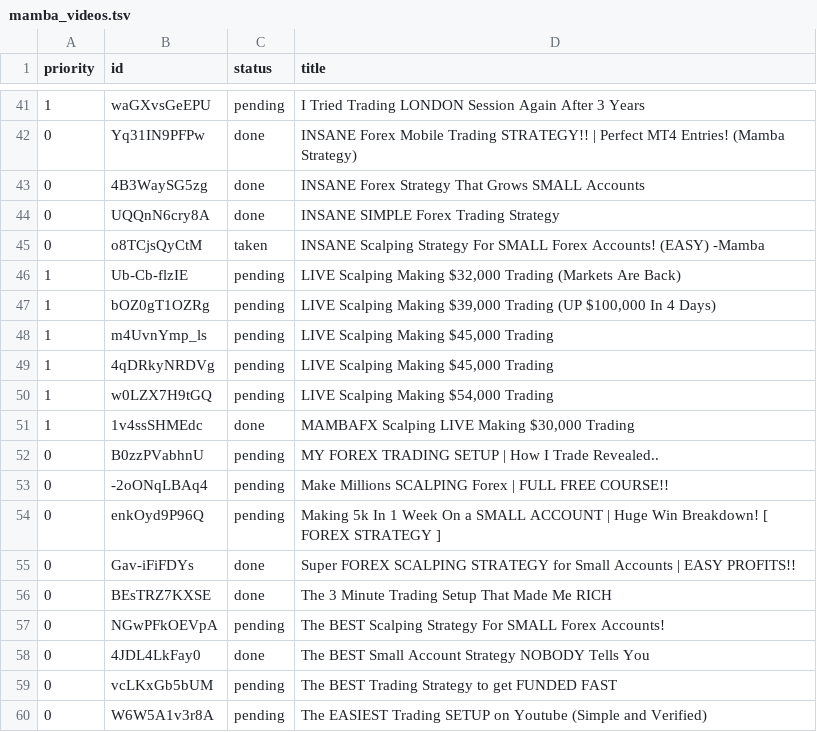
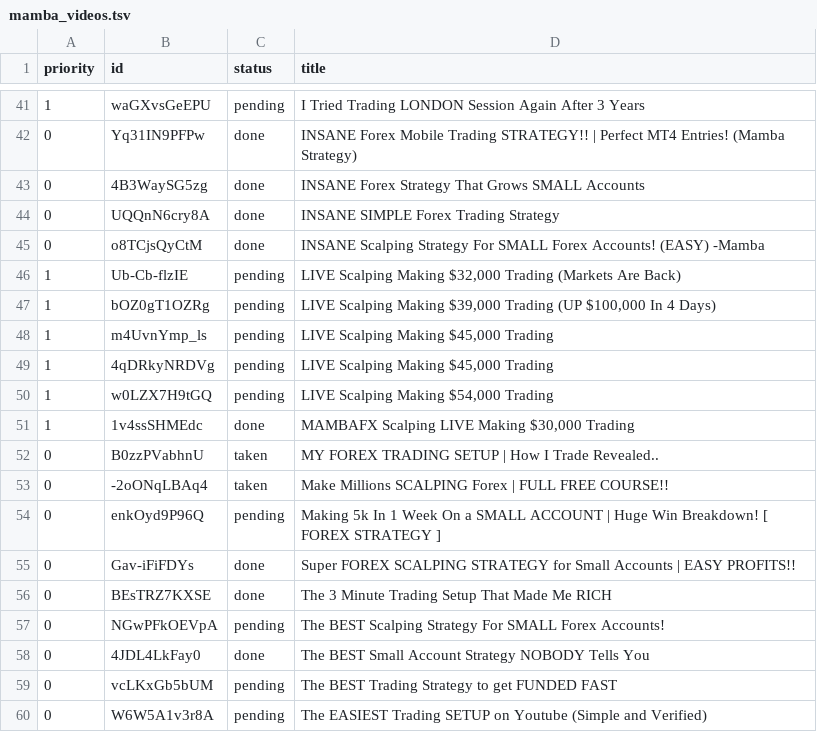
Before and after one commit to carwash2187-byte/trading-bot-, a TSV file: research/mamba_videos.tsv, drawn as a sheet; only a part is shown, gaps mark what is left out.

```diff
--- a/research/mamba_videos.tsv
+++ b/research/mamba_videos.tsv
@@ -44,3 +44,3 @@ priority	id	status	title
 0	UQQnN6cry8A	done	INSANE SIMPLE Forex Trading Strategy
-0	o8TCjsQyCtM	taken	INSANE Scalping Strategy For SMALL Forex Accounts! (EASY) -Mamba
+0	o8TCjsQyCtM	done	INSANE Scalping Strategy For SMALL Forex Accounts! (EASY) -Mamba
 1	Ub-Cb-flzIE	pending	LIVE Scalping Making $32,000 Trading (Markets Are Back)
@@ -51,4 +51,4 @@ priority	id	status	title
 1	1v4ssSHMEdc	done	MAMBAFX Scalping LIVE Making $30,000 Trading
-0	B0zzPVabhnU	pending	MY FOREX TRADING SETUP | How I Trade Revealed..
-0	-2oONqLBAq4	pending	Make Millions SCALPING Forex | FULL FREE COURSE!!
+0	B0zzPVabhnU	taken	MY FOREX TRADING SETUP | How I Trade Revealed..
+0	-2oONqLBAq4	taken	Make Millions SCALPING Forex | FULL FREE COURSE!!
 0	enkOyd9P96Q	pending	Making 5k In 1 Week On a SMALL ACCOUNT | Huge Win Breakdown!  [ FOREX STRATEGY ]
```
Also changed, not shown: 2 other files.
